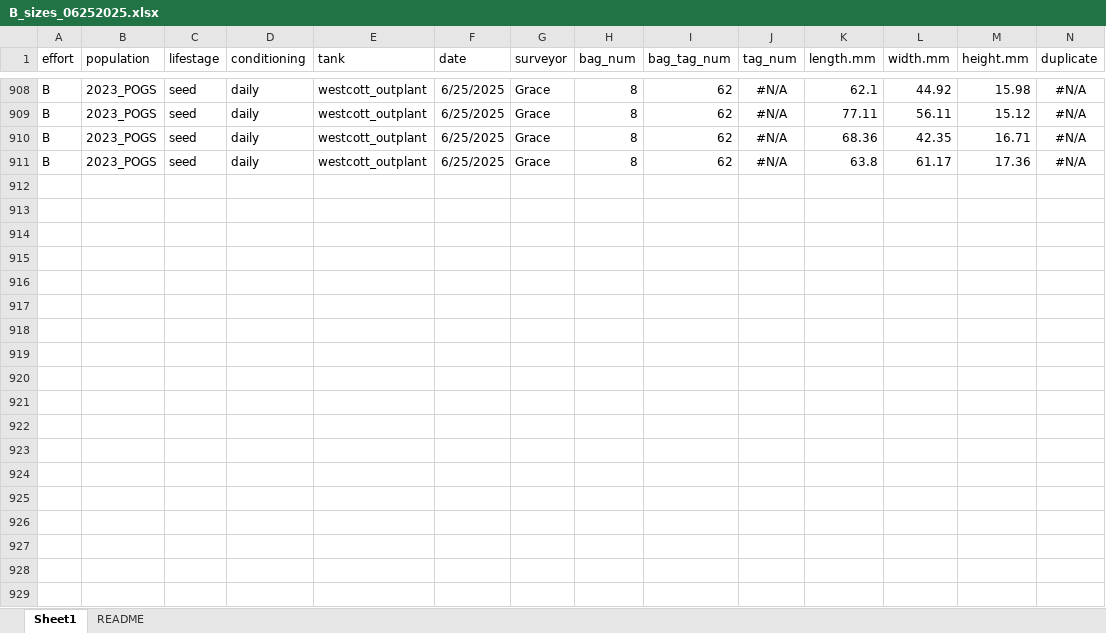
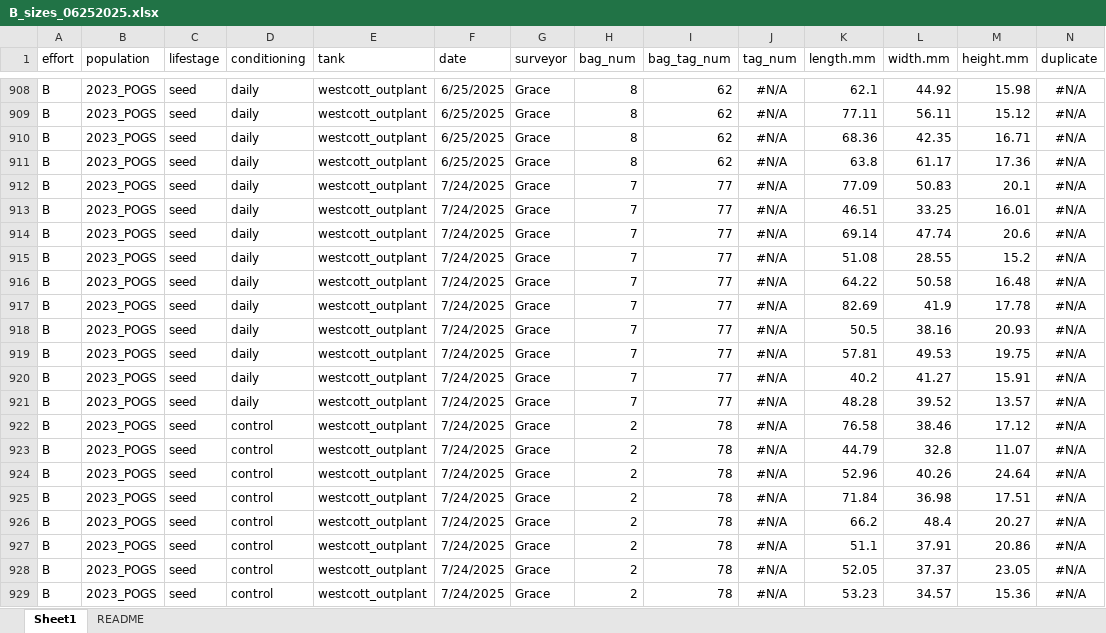
Before and after one commit to RobertsLab/project-gigas-conditioning, an Excel workbook: data/sizes/B_2023POGS_small_seed_daily/B_sizes_06252025.xlsx, sheet Sheet1, drawn as a sheet; only a part is shown, gaps mark what is left out; values as stored, in another font and other column widths than the file's, no borders; rows hold the shown columns only; the diff covers the shown part only; the diff names each change by its address in the sheet, - before the commit and + after, or states it on an @@ line.

Commit message:
New manual growth data

```diff
--- a/data/sizes/B_2023POGS_small_seed_daily/B_sizes_06252025.xlsx (sheet Sheet1)
+++ b/data/sizes/B_2023POGS_small_seed_daily/B_sizes_06252025.xlsx (sheet Sheet1)
+row 912: B | 2023_POGS | seed | daily | westcott_outplant | 7/24/2025 | Grace | 7 | 77 | #N/A | 77.09 | 50.83 | 20.1 | #N/A
+row 913: B | 2023_POGS | seed | daily | westcott_outplant | 7/24/2025 | Grace | 7 | 77 | #N/A | 46.51 | 33.25 | 16.01 | #N/A
+row 914: B | 2023_POGS | seed | daily | westcott_outplant | 7/24/2025 | Grace | 7 | 77 | #N/A | 69.14 | 47.74 | 20.6 | #N/A
+row 915: B | 2023_POGS | seed | daily | westcott_outplant | 7/24/2025 | Grace | 7 | 77 | #N/A | 51.08 | 28.55 | 15.2 | #N/A
+row 916: B | 2023_POGS | seed | daily | westcott_outplant | 7/24/2025 | Grace | 7 | 77 | #N/A | 64.22 | 50.58 | 16.48 | #N/A
+row 917: B | 2023_POGS | seed | daily | westcott_outplant | 7/24/2025 | Grace | 7 | 77 | #N/A | 82.69 | 41.9 | 17.78 | #N/A
+row 918: B | 2023_POGS | seed | daily | westcott_outplant | 7/24/2025 | Grace | 7 | 77 | #N/A | 50.5 | 38.16 | 20.93 | #N/A
+row 919: B | 2023_POGS | seed | daily | westcott_outplant | 7/24/2025 | Grace | 7 | 77 | #N/A | 57.81 | 49.53 | 19.75 | #N/A
+row 920: B | 2023_POGS | seed | daily | westcott_outplant | 7/24/2025 | Grace | 7 | 77 | #N/A | 40.2 | 41.27 | 15.91 | #N/A
+row 921: B | 2023_POGS | seed | daily | westcott_outplant | 7/24/2025 | Grace | 7 | 77 | #N/A | 48.28 | 39.52 | 13.57 | #N/A
+row 922: B | 2023_POGS | seed | control | westcott_outplant | 7/24/2025 | Grace | 2 | 78 | #N/A | 76.58 | 38.46 | 17.12 | #N/A
+row 923: B | 2023_POGS | seed | control | westcott_outplant | 7/24/2025 | Grace | 2 | 78 | #N/A | 44.79 | 32.8 | 11.07 | #N/A
+row 924: B | 2023_POGS | seed | control | westcott_outplant | 7/24/2025 | Grace | 2 | 78 | #N/A | 52.96 | 40.26 | 24.64 | #N/A
+row 925: B | 2023_POGS | seed | control | westcott_outplant | 7/24/2025 | Grace | 2 | 78 | #N/A | 71.84 | 36.98 | 17.51 | #N/A
+row 926: B | 2023_POGS | seed | control | westcott_outplant | 7/24/2025 | Grace | 2 | 78 | #N/A | 66.2 | 48.4 | 20.27 | #N/A
+row 927: B | 2023_POGS | seed | control | westcott_outplant | 7/24/2025 | Grace | 2 | 78 | #N/A | 51.1 | 37.91 | 20.86 | #N/A
+row 928: B | 2023_POGS | seed | control | westcott_outplant | 7/24/2025 | Grace | 2 | 78 | #N/A | 52.05 | 37.37 | 23.05 | #N/A
+row 929: B | 2023_POGS | seed | control | westcott_outplant | 7/24/2025 | Grace | 2 | 78 | #N/A | 53.23 | 34.57 | 15.36 | #N/A
```
Also changed, not shown: 52 added rows elsewhere in this sheet, 3 other files.
